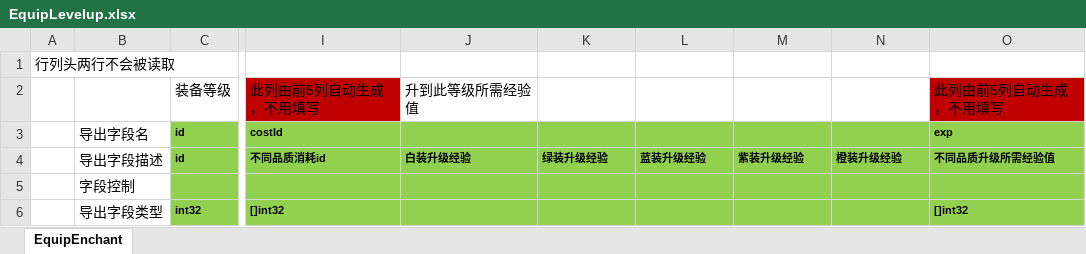
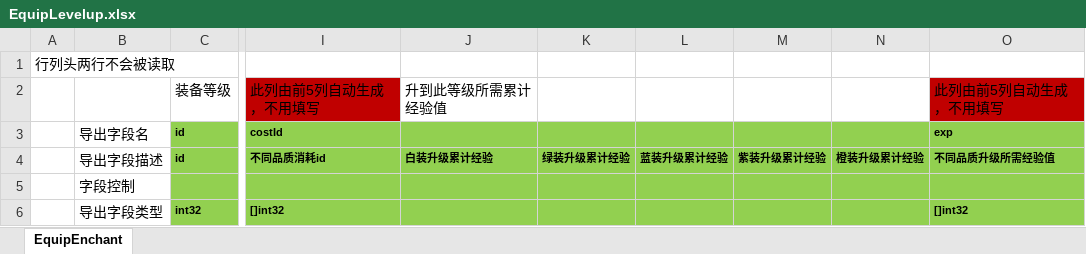
Before and after one commit to east-eden/server, an Excel workbook: config/excel/EquipLevelup.xlsx, sheet EquipEnchant, drawn as a sheet; only a part is shown, gaps mark what is left out; values as stored, in another font and other column widths than the file's, no borders; the diff names each change by its address in the sheet, - before the commit and + after, or states it on an @@ line.

```diff
--- a/config/excel/EquipLevelup.xlsx (sheet EquipEnchant)
+++ b/config/excel/EquipLevelup.xlsx (sheet EquipEnchant)
-J2 (白装升级累计经验): 升到此等级所需经验值
+J2 (白装升级累计经验): 升到此等级所需累计经验值
-J4: 白装升级经验
+J4: 白装升级累计经验
-K4: 绿装升级经验
+K4: 绿装升级累计经验
-L4: 蓝装升级经验
+L4: 蓝装升级累计经验
-M4: 紫装升级经验
+M4: 紫装升级累计经验
-N4: 橙装升级经验
+N4: 橙装升级累计经验
```
Also changed, not shown: config/excel/Att.xlsx, config/excel/Crystal.xlsx, 30 other files.
